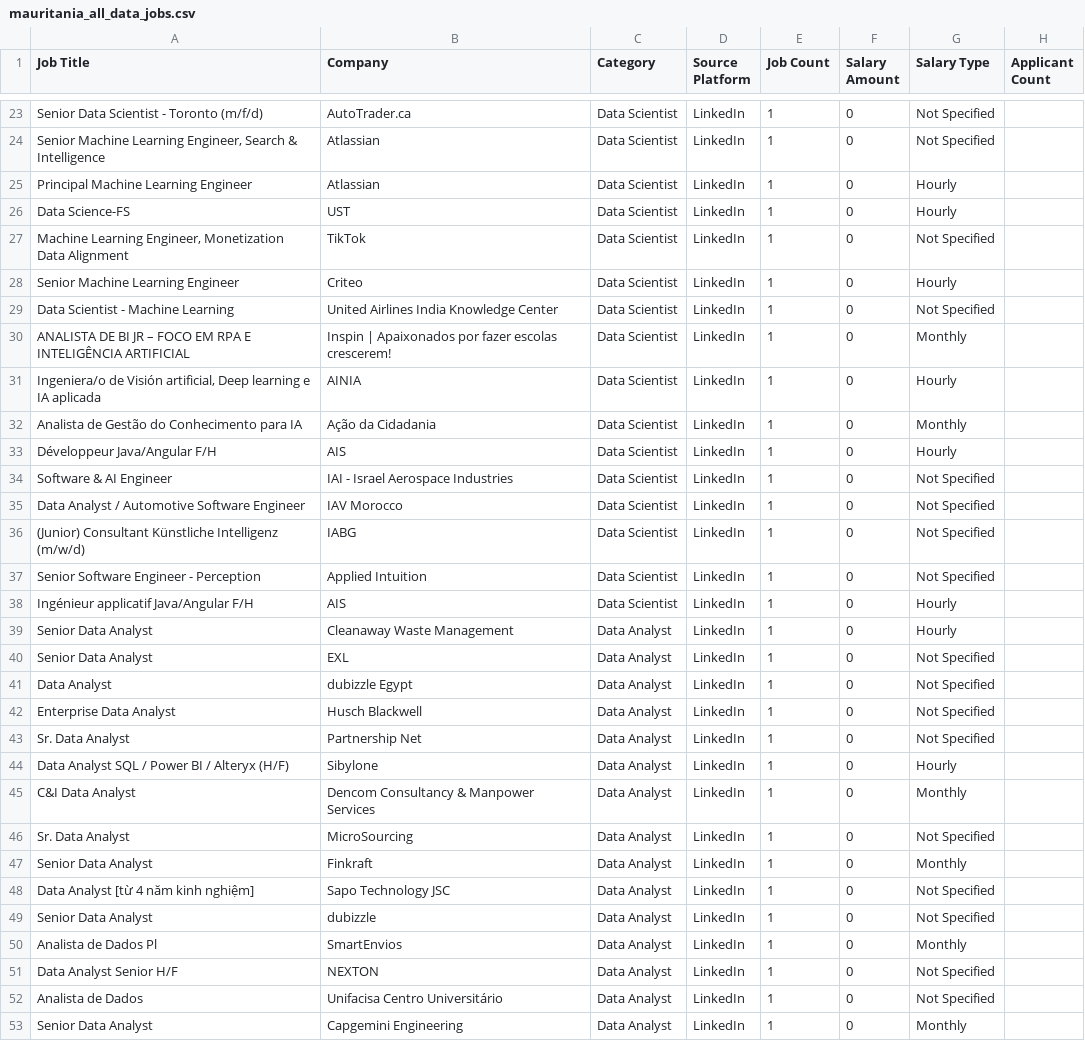
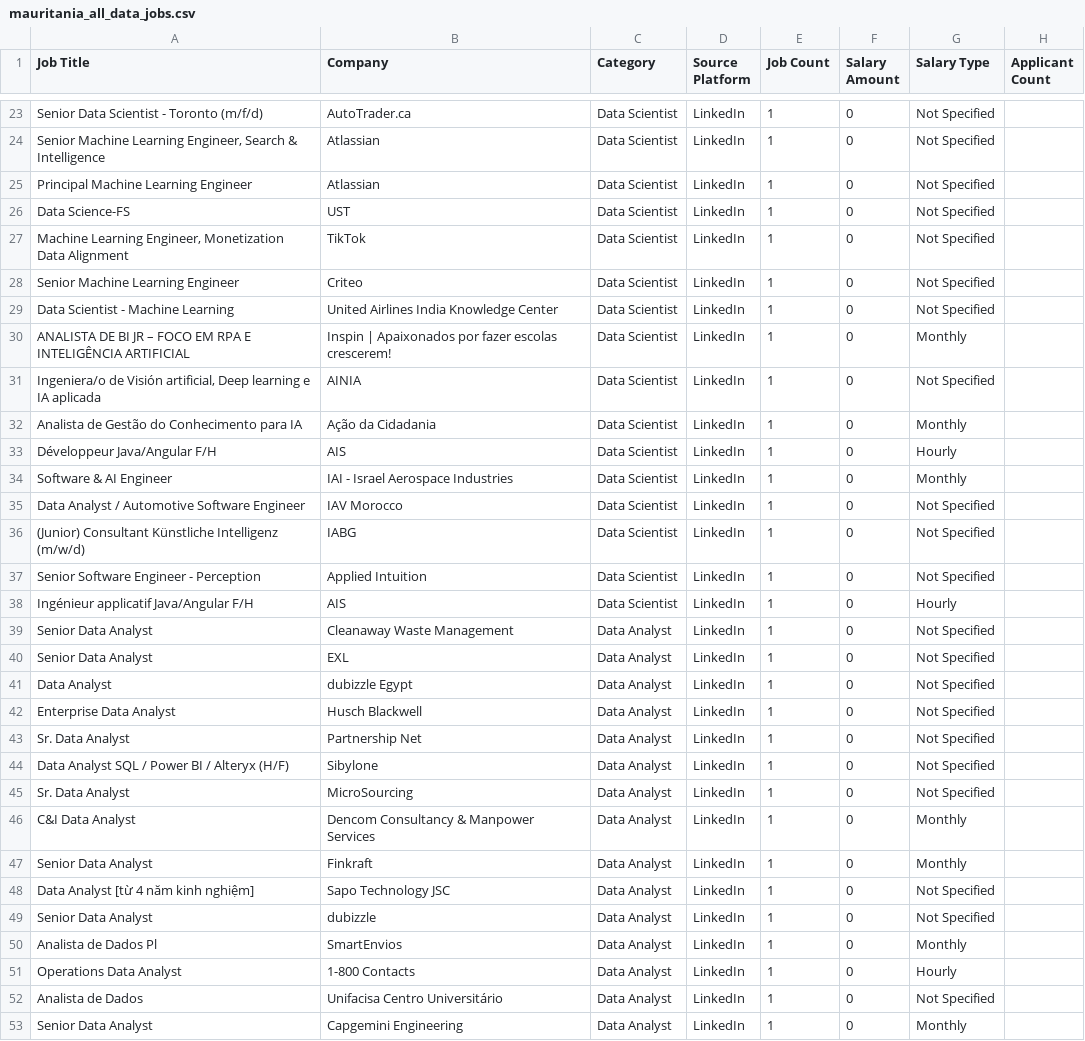
Before and after one commit to mohsinbaouba7-eng/mauritania-job-tracker, a CSV file: mauritania_all_data_jobs.csv, drawn as a sheet; only a part is shown, gaps mark what is left out; the diff covers the shown part only.

```diff
--- a/mauritania_all_data_jobs.csv
+++ b/mauritania_all_data_jobs.csv
@@ -24,12 +24,12 @@ Senior Data Scientist - Toronto (m/f/d),AutoTrader.ca,Data Scientist,LinkedIn,1,
 "Senior Machine Learning Engineer, Search & Intelligence",Atlassian,Data Scientist,LinkedIn,1,0,Not Specified,
-Principal Machine Learning Engineer,Atlassian,Data Scientist,LinkedIn,1,0,Hourly,
-Data Science-FS,UST,Data Scientist,LinkedIn,1,0,Hourly,
+Principal Machine Learning Engineer,Atlassian,Data Scientist,LinkedIn,1,0,Not Specified,
+Data Science-FS,UST,Data Scientist,LinkedIn,1,0,Not Specified,
 "Machine Learning Engineer, Monetization Data Alignment",TikTok,Data Scientist,LinkedIn,1,0,Not Specified,
-Senior Machine Learning Engineer,Criteo,Data Scientist,LinkedIn,1,0,Hourly,
+Senior Machine Learning Engineer,Criteo,Data Scientist,LinkedIn,1,0,Not Specified,
 Data Scientist - Machine Learning,United Airlines India Knowledge Center,Data Scientist,LinkedIn,1,0,Not Specified,
 ANALISTA DE BI JR – FOCO EM RPA E INTELIGÊNCIA ARTIFICIAL,Inspin | Apaixonados por fazer escolas crescerem!,Data Scientist,LinkedIn,1,0,Monthly,
-"Ingeniera/o de Visión artificial, Deep learning e IA aplicada",AINIA,Data Scientist,LinkedIn,1,0,Hourly,
+"Ingeniera/o de Visión artificial, Deep learning e IA aplicada",AINIA,Data Scientist,LinkedIn,1,0,Not Specified,
 Analista de Gestão do Conhecimento para IA,Ação da Cidadania,Data Scientist,LinkedIn,1,0,Monthly,
 Développeur Java/Angular   F/H,AIS,Data Scientist,LinkedIn,1,0,Hourly,
-Software & AI Engineer,IAI - Israel Aerospace Industries,Data Scientist,LinkedIn,1,0,Not Specified,
+Software & AI Engineer,IAI - Israel Aerospace Industries,Data Scientist,LinkedIn,1,0,Monthly,
 Data Analyst / Automotive Software Engineer,IAV Morocco,Data Scientist,LinkedIn,1,0,Not Specified,
@@ -38,3 +38,3 @@ Senior Software Engineer - Perception,Applied Intuition,Data Scientist,LinkedIn,
 Ingénieur applicatif Java/Angular F/H,AIS,Data Scientist,LinkedIn,1,0,Hourly,
-Senior Data Analyst,Cleanaway Waste Management,Data Analyst,LinkedIn,1,0,Hourly,
+Senior Data Analyst,Cleanaway Waste Management,Data Analyst,LinkedIn,1,0,Not Specified,
 Senior Data Analyst,EXL,Data Analyst,LinkedIn,1,0,Not Specified,
@@ -43,5 +43,5 @@ Enterprise Data Analyst,Husch Blackwell,Data Analyst,LinkedIn,1,0,Not Specified,
 Sr. Data Analyst,Partnership Net,Data Analyst,LinkedIn,1,0,Not Specified,
-Data Analyst SQL / Power BI / Alteryx (H/F),Sibylone,Data Analyst,LinkedIn,1,0,Hourly,
+Data Analyst SQL / Power BI / Alteryx (H/F),Sibylone,Data Analyst,LinkedIn,1,0,Not Specified,
+Sr. Data Analyst,MicroSourcing,Data Analyst,LinkedIn,1,0,Not Specified,
 C&I Data Analyst,Dencom Consultancy & Manpower Services,Data Analyst,LinkedIn,1,0,Monthly,
-Sr. Data Analyst,MicroSourcing,Data Analyst,LinkedIn,1,0,Not Specified,
 Senior Data Analyst,Finkraft,Data Analyst,LinkedIn,1,0,Monthly,
@@ -50,3 +50,3 @@ Senior Data Analyst,dubizzle,Data Analyst,LinkedIn,1,0,Not Specified,
 Analista de Dados Pl,SmartEnvios,Data Analyst,LinkedIn,1,0,Monthly,
-Data Analyst Senior H/F,NEXTON,Data Analyst,LinkedIn,1,0,Not Specified,
+Operations Data Analyst,1-800 Contacts,Data Analyst,LinkedIn,1,0,Hourly,
 Analista de Dados,Unifacisa Centro Universitário,Data Analyst,LinkedIn,1,0,Not Specified,
```
Also changed, not shown: 3 added rows, 2 removed rows, 2 moved rows and 16 edited cells elsewhere in this file.
